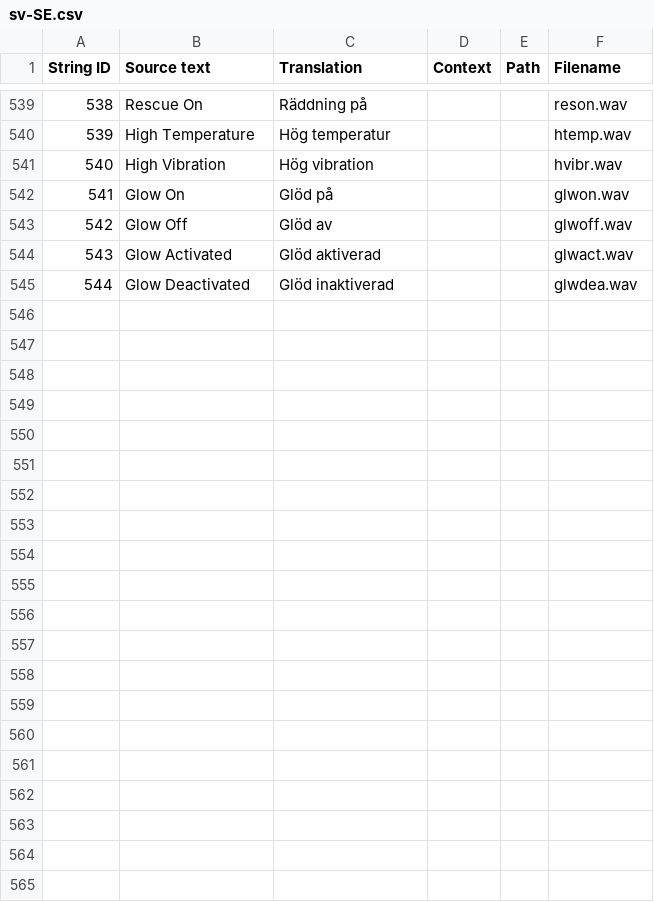
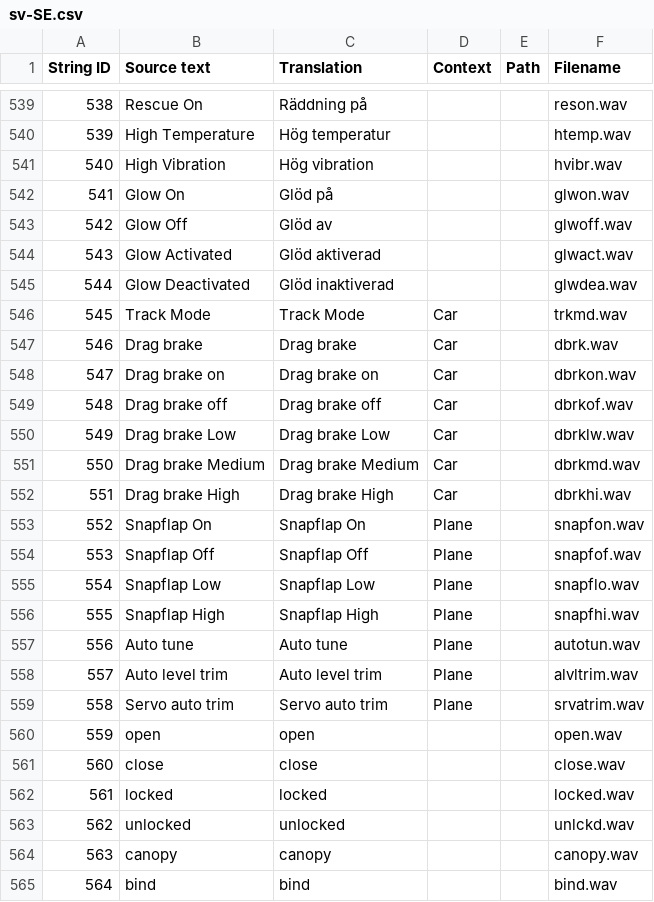
Before and after one commit to EdgeTX/edgetx-sdcard-sounds, a CSV file: voices/sv-SE.csv, drawn as a sheet; only a part is shown, gaps mark what is left out; the diff names each change by its address in the sheet, - before the commit and + after, or states it on an @@ line.

Commit message:
se: add missing words from EN

```diff
--- a/voices/sv-SE.csv
+++ b/voices/sv-SE.csv
+row 546: 545 | Track Mode | Track Mode | Car |  | trkmd.wav
+row 547: 546 | Drag brake | Drag brake | Car |  | dbrk.wav
+row 548: 547 | Drag brake on | Drag brake on | Car |  | dbrkon.wav
+row 549: 548 | Drag brake off | Drag brake off | Car |  | dbrkof.wav
+row 550: 549 | Drag brake Low | Drag brake Low | Car |  | dbrklw.wav
+row 551: 550 | Drag brake Medium | Drag brake Medium | Car |  | dbrkmd.wav
+row 552: 551 | Drag brake High | Drag brake High | Car |  | dbrkhi.wav
+row 553: 552 | Snapflap On | Snapflap On | Plane |  | snapfon.wav
+row 554: 553 | Snapflap Off | Snapflap Off | Plane |  | snapfof.wav
+row 555: 554 | Snapflap Low | Snapflap Low | Plane |  | snapflo.wav
+row 556: 555 | Snapflap High | Snapflap High | Plane |  | snapfhi.wav
+row 557: 556 | Auto tune | Auto tune | Plane |  | autotun.wav
+row 558: 557 | Auto level trim | Auto level trim | Plane |  | alvltrim.wav
+row 559: 558 | Servo auto trim | Servo auto trim | Plane |  | srvatrim.wav
+row 560: 559 | open | open |  |  | open.wav
+row 561: 560 | close | close |  |  | close.wav
+row 562: 561 | locked | locked |  |  | locked.wav
+row 563: 562 | unlocked | unlocked |  |  | unlckd.wav
+row 564: 563 | canopy | canopy |  |  | canopy.wav
+row 565: 564 | bind | bind |  |  | bind.wav
```
